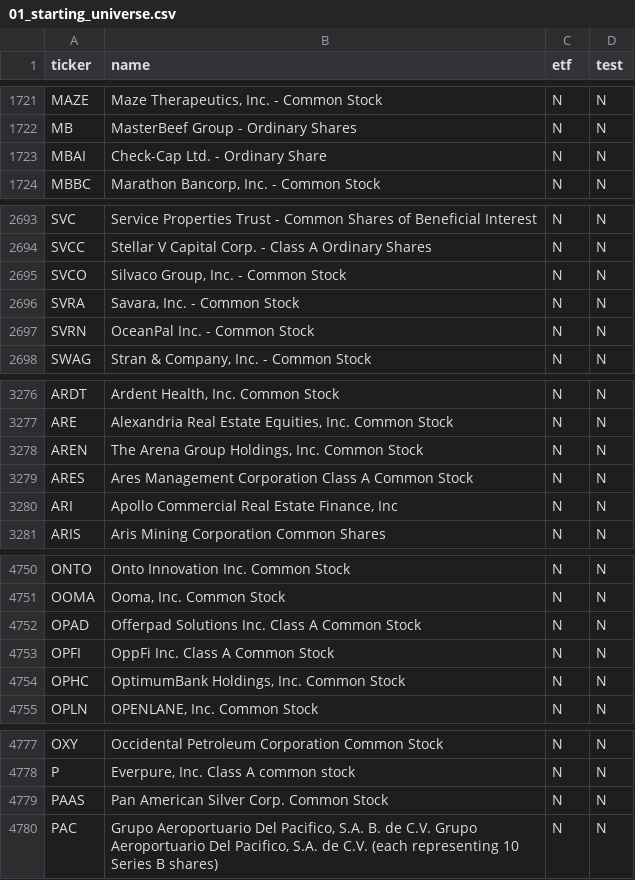
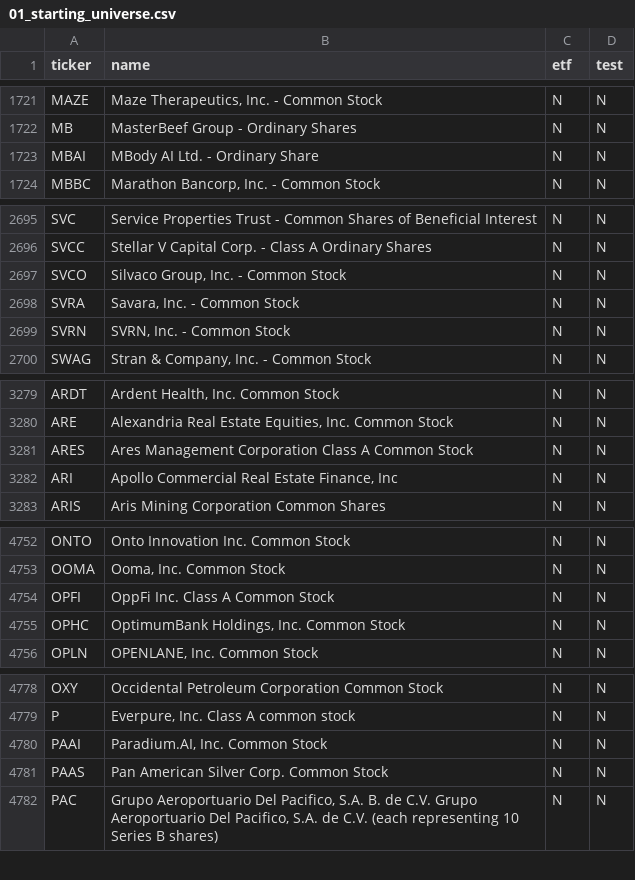
Before and after one commit to jtgeorge1970-tech/30-day-rocket-screen, a CSV file: output/01_starting_universe.csv, drawn as a sheet; only a part is shown, gaps mark what is left out; the diff covers the shown part only.

```diff
--- a/output/01_starting_universe.csv
+++ b/output/01_starting_universe.csv
@@ -1722,3 +1722,3 @@ MAZE,"Maze Therapeutics, Inc. - Common Stock",N,N
 MB,MasterBeef Group - Ordinary Shares,N,N
-MBAI,Check-Cap Ltd. - Ordinary Share,N,N
+MBAI,MBody AI Ltd. - Ordinary Share,N,N
 MBBC,"Marathon Bancorp, Inc. - Common Stock",N,N
@@ -2696,3 +2698,3 @@ SVCO,"Silvaco Group, Inc. - Common Stock",N,N
 SVRA,"Savara, Inc. - Common Stock",N,N
-SVRN,OceanPal Inc. - Common Stock,N,N
+SVRN,"SVRN, Inc. - Common Stock",N,N
 SWAG,"Stran & Company, Inc. - Common Stock",N,N
@@ -3277,3 +3280,2 @@ ARDT,"Ardent Health, Inc. Common Stock",N,N
 ARE,"Alexandria Real Estate Equities, Inc. Common Stock",N,N
-AREN,"The Arena Group Holdings, Inc. Common Stock",N,N
 ARES,Ares Management Corporation Class A Common Stock,N,N
@@ -4751,3 +4753,2 @@ ONTO,Onto Innovation Inc. Common Stock,N,N
 OOMA,"Ooma, Inc. Common Stock",N,N
-OPAD,Offerpad Solutions Inc. Class A Common Stock,N,N
 OPFI,OppFi Inc. Class A Common Stock,N,N
@@ -4778,2 +4779,3 @@ OXY,Occidental Petroleum Corporation Common Stock,N,N
 P,"Everpure, Inc. Class A common stock",N,N
+PAAI,"Paradium.AI, Inc. Common Stock",N,N
 PAAS,Pan American Silver Corp. Common Stock,N,N
```
Also changed, not shown: 4 added rows, 1 removed row and 1 edited cell elsewhere in this file, output/03_investable.csv, output/05_semifinalists.csv, 5 other files.
